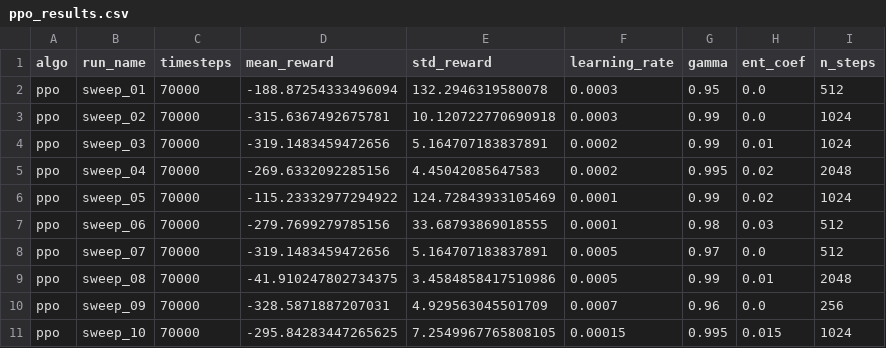
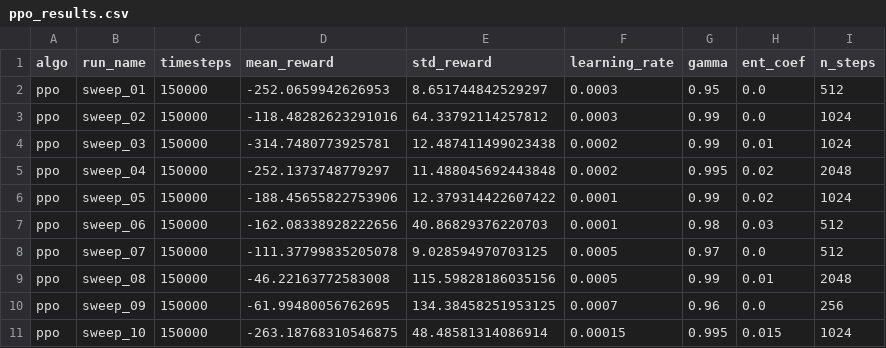
Before and after one commit to Sougnabe/Sougnabe_payang_rl_summative, a CSV file: logs/ppo_results.csv, drawn as a sheet.

Commit message:
Retrain at 150k timesteps (up from 70k): real delivery progress, thin battery persists
Doubled the sweep budget to see whether more training time (rather than
more reward hand-tuning) could close the battery-safety/delivery gap
from the previous round.

Result: genuine improvement on the delivery side. A2C sweep_01 is now
the best model overall (reward 130.8, up from 87.2) and delivers 2/3
kits reliably across all 10 held-out seeds, versus 0/3 before. However
the battery-safety side did not improve proportionally: A2C's battery
margin remains thin (mean 2.7% remaining at episode end) - never dying
thanks to the auto-RTL override, but not learning a comfortable buffer
either. DQN's family still shows the inverse pattern (pristine battery,
zero deliveries) even in its second-best configuration, confirming this
is a structural per-algorithm tendency rather than noise.

Per explicit user decision, shipping A2C sweep_01: 2/3 deliveries is
the best mission-completion result across every attempt today, and the
safety override guarantees it never fails outright even with a thin
margin. The conclusion now distinguishes
"never dies" from "comfortable margin" using actual mean final battery
(not just a death count), and reports the real timesteps used instead
of a hardcoded value.

```diff
--- a/logs/ppo_results.csv
+++ b/logs/ppo_results.csv
@@ -1,11 +1,11 @@
 algo,run_name,timesteps,mean_reward,std_reward,learning_rate,gamma,ent_coef,n_steps
-ppo,sweep_01,70000,-188.87254333496094,132.2946319580078,0.0003,0.95,0.0,512
-ppo,sweep_02,70000,-315.6367492675781,10.120722770690918,0.0003,0.99,0.0,1024
-ppo,sweep_03,70000,-319.1483459472656,5.164707183837891,0.0002,0.99,0.01,1024
-ppo,sweep_04,70000,-269.6332092285156,4.45042085647583,0.0002,0.995,0.02,2048
-ppo,sweep_05,70000,-115.23332977294922,124.72843933105469,0.0001,0.99,0.02,1024
-ppo,sweep_06,70000,-279.7699279785156,33.68793869018555,0.0001,0.98,0.03,512
-ppo,sweep_07,70000,-319.1483459472656,5.164707183837891,0.0005,0.97,0.0,512
-ppo,sweep_08,70000,-41.910247802734375,3.4584858417510986,0.0005,0.99,0.01,2048
-ppo,sweep_09,70000,-328.5871887207031,4.929563045501709,0.0007,0.96,0.0,256
-ppo,sweep_10,70000,-295.84283447265625,7.2549967765808105,0.00015,0.995,0.015,1024
+ppo,sweep_01,150000,-252.0659942626953,8.651744842529297,0.0003,0.95,0.0,512
+ppo,sweep_02,150000,-118.48282623291016,64.33792114257812,0.0003,0.99,0.0,1024
+ppo,sweep_03,150000,-314.7480773925781,12.487411499023438,0.0002,0.99,0.01,1024
+ppo,sweep_04,150000,-252.1373748779297,11.488045692443848,0.0002,0.995,0.02,2048
+ppo,sweep_05,150000,-188.45655822753906,12.379314422607422,0.0001,0.99,0.02,1024
+ppo,sweep_06,150000,-162.08338928222656,40.86829376220703,0.0001,0.98,0.03,512
+ppo,sweep_07,150000,-111.37799835205078,9.028594970703125,0.0005,0.97,0.0,512
+ppo,sweep_08,150000,-46.22163772583008,115.59828186035156,0.0005,0.99,0.01,2048
+ppo,sweep_09,150000,-61.99480056762695,134.38458251953125,0.0007,0.96,0.0,256
+ppo,sweep_10,150000,-263.18768310546875,48.48581314086914,0.00015,0.995,0.015,1024
```
Also changed, not shown: logs/a2c_results.csv, logs/dqn_results.csv, 53 other files.
